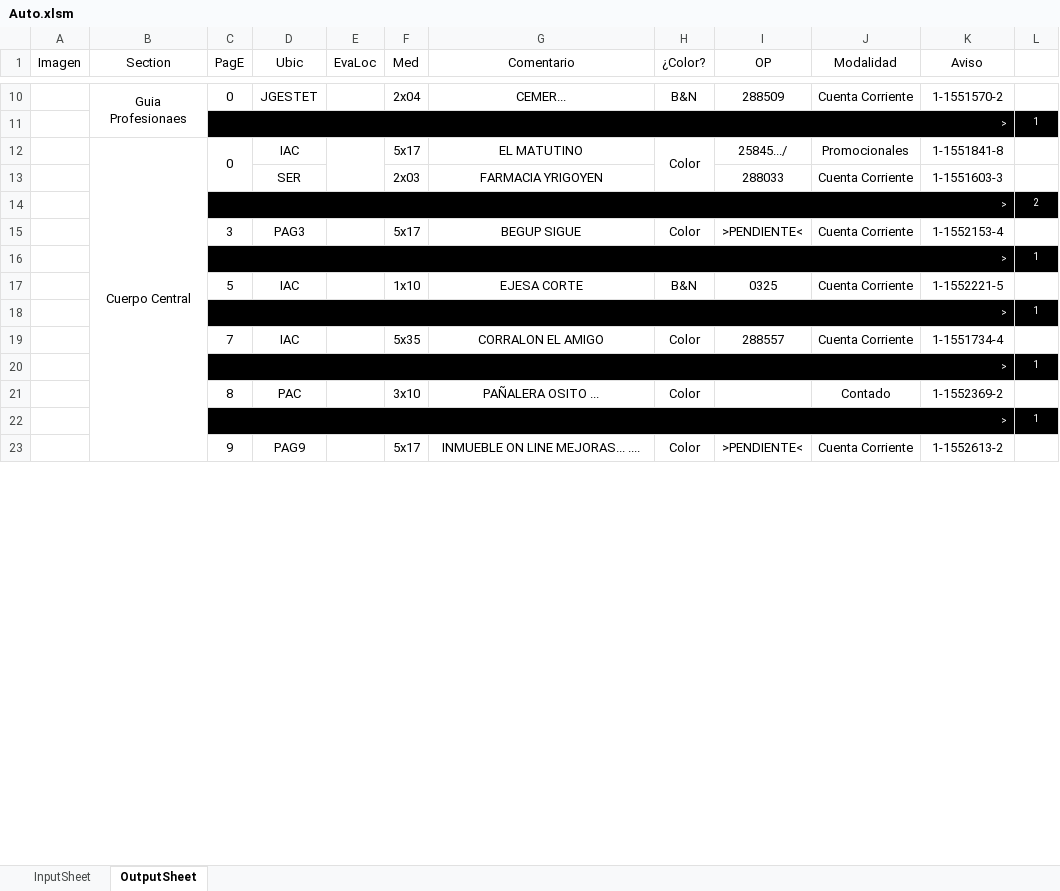
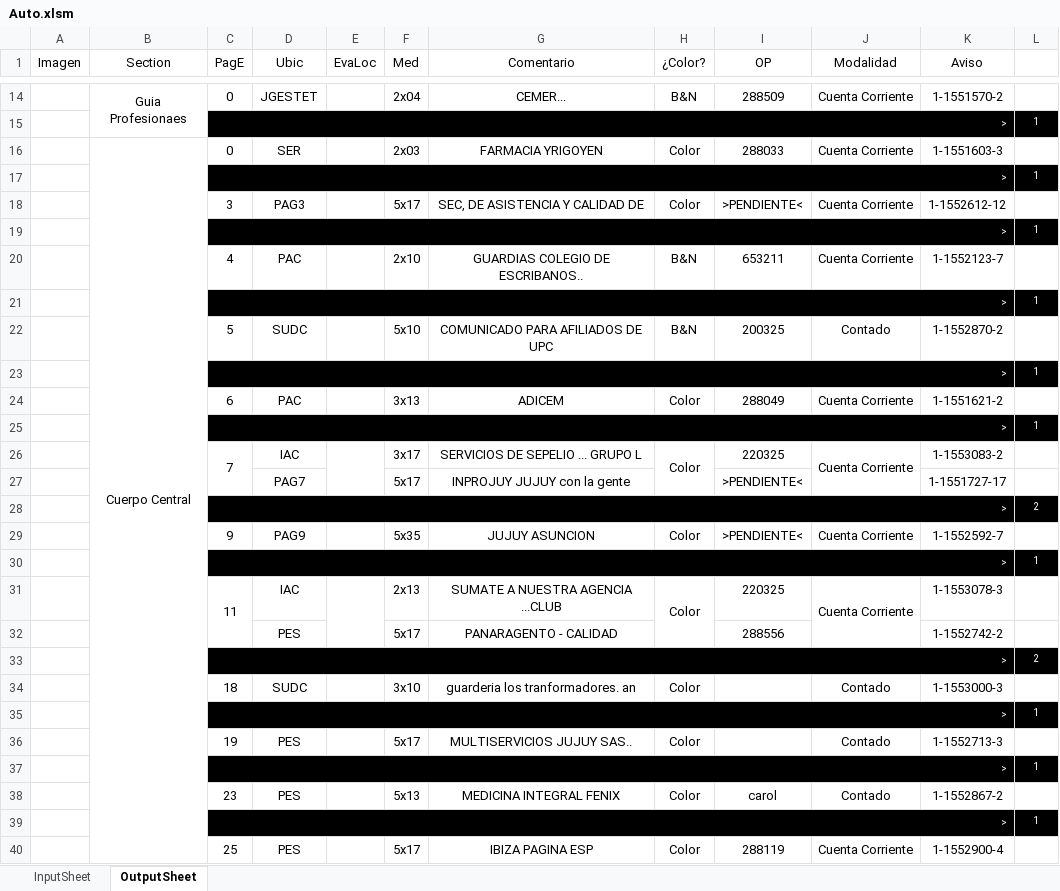
Before and after one commit to zherar7ordoya/xMSO-Excel, an Excel workbook: Auto.xlsm, sheet OutputSheet, drawn as a sheet; only a part is shown, gaps mark what is left out; values as stored, in another font and other column widths than the file's, no borders; conditional formats not drawn; removed rows and columns are numbered as before the commit, all else as after; the diff covers the shown part only; the diff names each change by its address in the sheet, - before the commit and + after, or states it on an @@ line.

```diff
--- a/Auto.xlsm (sheet OutputSheet)
+++ b/Auto.xlsm (sheet OutputSheet)
-row 12:  | Cuerpo Central | 0 | IAC |  | 5x17 | EL MATUTINO | Color | 25845.../ | Promocionales | 1-1551841-8 | 1
-B16 (Section): (empty)
+B16 (Section): Cuerpo Central
+B16:B49 merged
-C16 (PagE): (empty)
+C16 (PagE): 0
-H16 (¿Color?): (empty)
+H16 (¿Color?): Color
@@ row 7 moved to row 17: > @@
+row 18:  |  | 3 | PAG3 |  | 5x17 | SEC, DE ASISTENCIA Y CALIDAD DE | Color | >PENDIENTE< | Cuenta Corriente | 1-1552612-12 | 1
@@ row 9 moved to row 19: > @@
+row 20:  |  | 4 | PAC |  | 2x10 | GUARDIAS COLEGIO DE ESCRIBANOS.. | B&N | 653211 | Cuenta Corriente | 1-1552123-7 | 1
@@ row 26 moved to row 21: > @@
+row 22:  |  | 5 | SUDC |  | 5x10 | COMUNICADO PARA AFILIADOS DE UPC | B&N | 200325 | Contado | 1-1552870-2 | 1
@@ row 31 moved to row 23: > @@
+row 24:  |  | 6 | PAC |  | 3x13 | ADICEM | Color | 288049 | Cuenta Corriente | 1-1551621-2 | 1
@@ row 42 moved to row 25: > @@
+row 26:  |  | 7 | IAC |  | 3x17 | SERVICIOS DE SEPELIO ... GRUPO L | Color | 220325 | Cuenta Corriente | 1-1553083-2 | 1
+row 27:  |  |  | PAG7 |  | 5x17 | INPROJUY JUJUY con la gente |  | >PENDIENTE< |  | 1-1551727-17 | 1
-C29 (PagE): 3
+C29 (PagE): 9
-D29 (Ubic): PAG3
+D29 (Ubic): PAG9
-F29 (Med): 5x17
+F29 (Med): 5x35
-G29 (Comentario): BEGUP SIGUE
+G29 (Comentario): JUJUY ASUNCION
-K29 (Aviso): 1-1552153-4
+K29 (Aviso): 1-1552592-7
-row 17:  |  | 5 | IAC |  | 1x10 | EJESA CORTE | B&N | 0325 | Cuenta Corriente | 1-1552221-5 | 1
+row 31:  |  | 11 | IAC |  | 2x13 | SUMATE A NUESTRA AGENCIA ...CLUB | Color | 220325 | Cuenta Corriente | 1-1553078-3 | 1
+row 32:  |  |  | PES |  | 5x17 | PANARAGENTO - CALIDAD |  | 288556 |  | 1-1552742-2 | 1
@@ row 34 moved to row 33: > @@
+row 34:  |  | 18 | SUDC |  | 3x10 | guarderia los tranformadores. an | Color |  | Contado | 1-1553000-3 | 1
-row 19:  |  | 7 | IAC |  | 5x35 | CORRALON EL AMIGO | Color | 288557 | Cuenta Corriente | 1-1551734-4 | 1
+row 36:  |  | 19 | PES |  | 5x17 | MULTISERVICIOS JUJUY SAS.. | Color |  | Contado | 1-1552713-3 | 1
-row 21:  |  | 8 | PAC |  | 3x10 | PAÑALERA OSITO ... | Color |  | Contado | 1-1552369-2 | 1
+row 38:  |  | 23 | PES |  | 5x13 | MEDICINA INTEGRAL FENIX | Color | carol | Contado | 1-1552867-2 | 1
-row 23:  |  | 9 | PAG9 |  | 5x17 | INMUEBLE ON LINE MEJORAS... .... | Color | >PENDIENTE< | Cuenta Corriente | 1-1552613-2 | 1
+row 40:  |  | 25 | PES |  | 5x17 | IBIZA PAGINA ESP | Color | 288119 | Cuenta Corriente | 1-1552900-4 | 1
```
Also changed, not shown: 11 added rows, 34 removed rows, 1 moved row, 10 edited cells and merged cells elsewhere in this sheet, sheet InputSheet, hidden cells.
